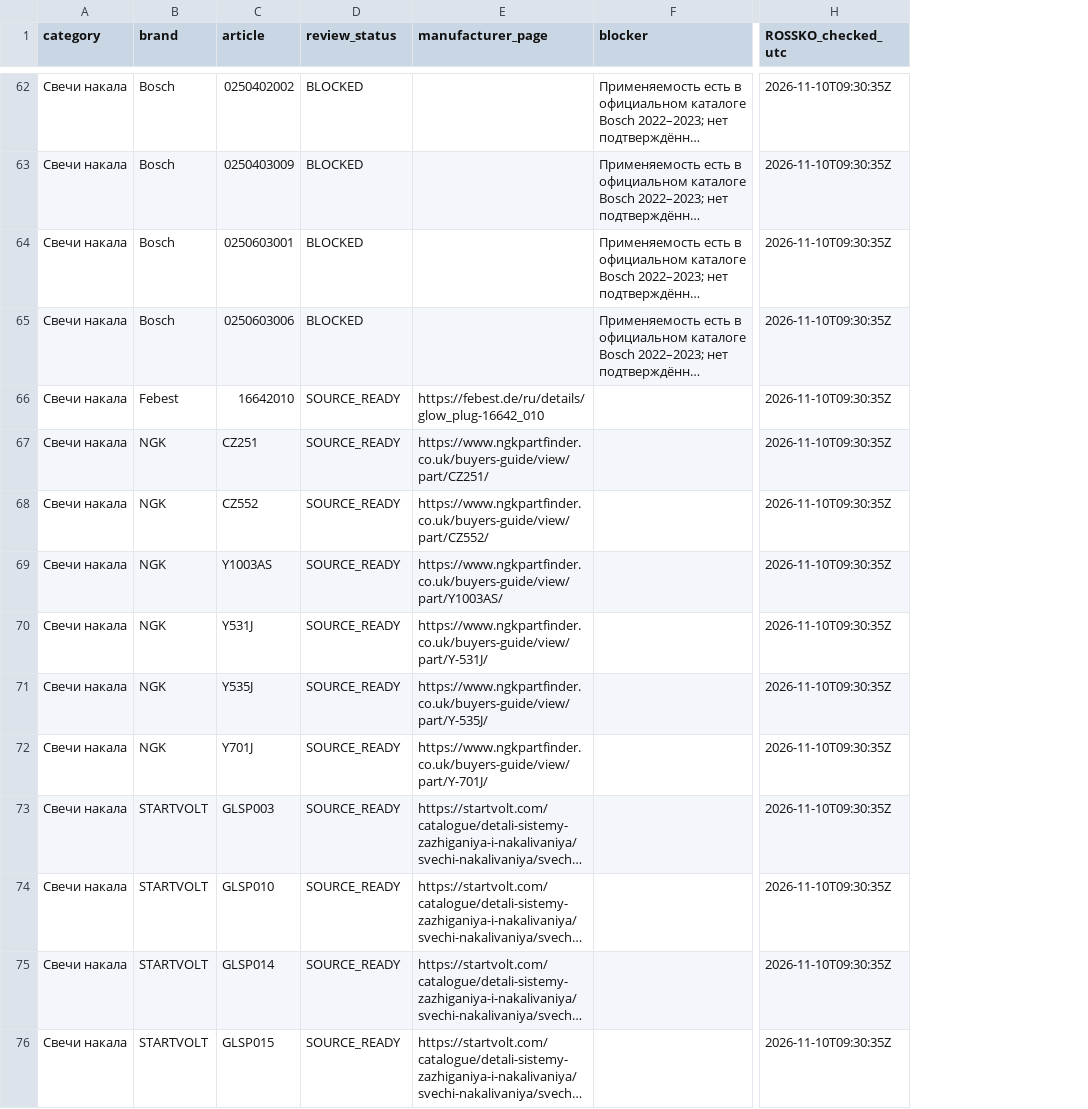
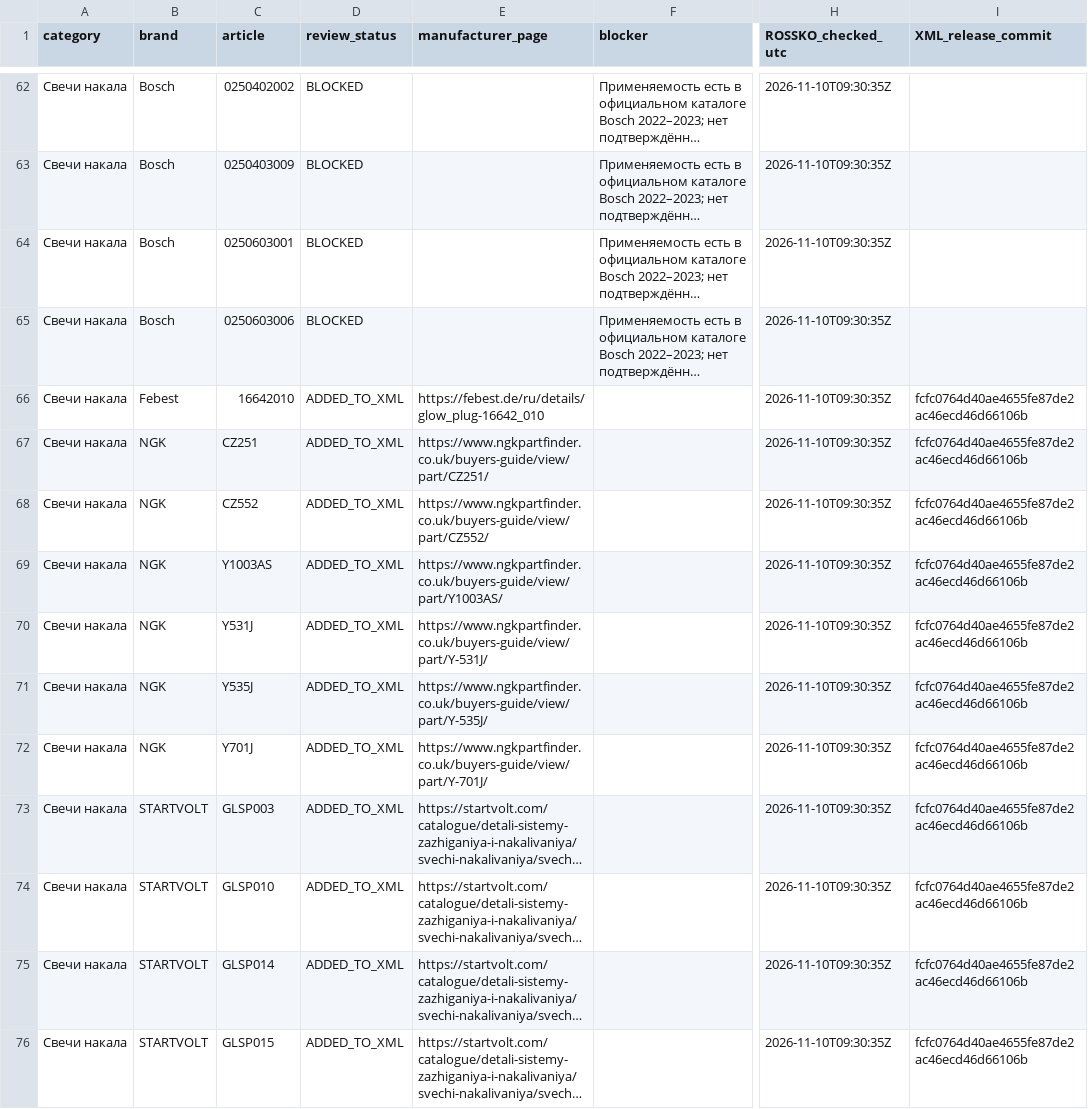
Before and after one commit to ROJANGG/rossko-drom-lensk, a CSV file: input/avito_first95_review_status_20261110.csv, drawn as a sheet; only a part is shown, gaps mark what is left out; long unchanged cells end in …; the diff covers the shown part only; the diff names each change by its address in the sheet, - before the commit and + after, or states it on an @@ line.

Commit message:
Record verified first-95 release results and disarm one-time publication

```diff
--- a/input/avito_first95_review_status_20261110.csv
+++ b/input/avito_first95_review_status_20261110.csv
+column I (XML_release_commit), rows 66-76: all fcfc0764d40ae4655fe87de2ac46ecd46d66106b
-D66:D76 (review_status): SOURCE_READY
+D66:D76 (review_status): ADDED_TO_XML
```
Also changed, not shown: 32 edited cells elsewhere in this file, 2 other files.
